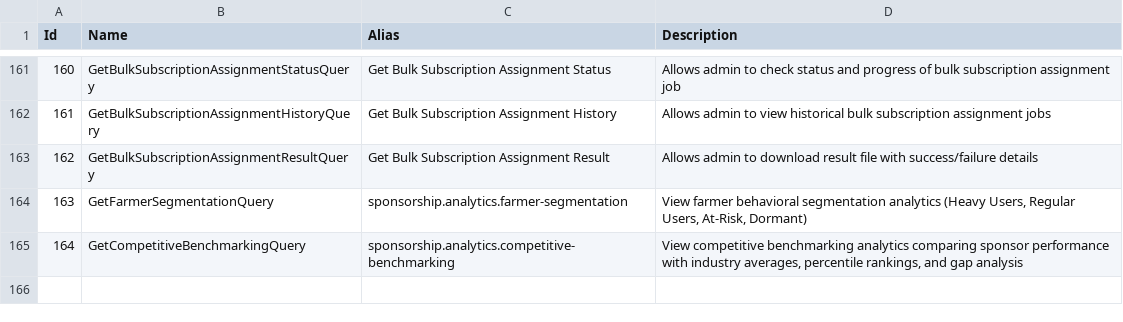
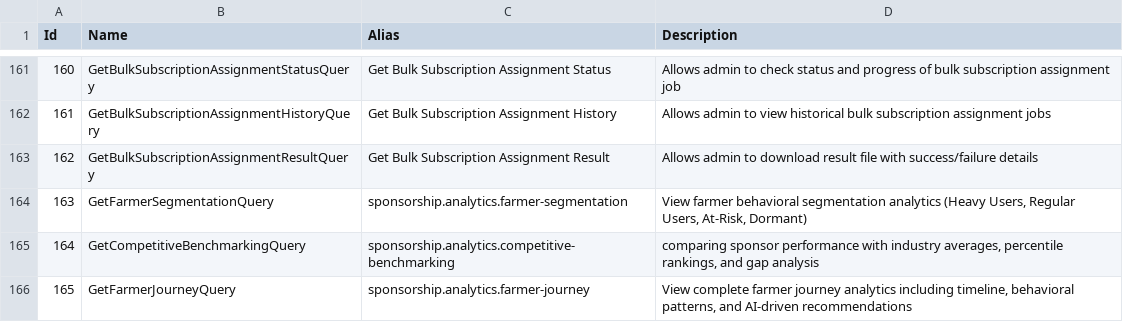
Before and after one commit to tolgakaya/ziraaiv1, a CSV file: claudedocs/AdminOperations/operation_claims.csv, drawn as a sheet; only a part is shown, gaps mark what is left out.

```diff
--- a/claudedocs/AdminOperations/operation_claims.csv
+++ b/claudedocs/AdminOperations/operation_claims.csv
@@ -164,2 +164,3 @@
 163,GetFarmerSegmentationQuery,sponsorship.analytics.farmer-segmentation,"View farmer behavioral segmentation analytics (Heavy Users, Regular Users, At-Risk, Dormant)"
-164,GetCompetitiveBenchmarkingQuery,sponsorship.analytics.competitive-benchmarking,"View competitive benchmarking analytics comparing sponsor performance with industry averages, percentile rankings, and gap analysis"
+164,GetCompetitiveBenchmarkingQuery,sponsorship.analytics.competitive-benchmarking,"comparing sponsor performance with industry averages, percentile rankings, and gap analysis"
+165,GetFarmerJourneyQuery,sponsorship.analytics.farmer-journey,"View complete farmer journey analytics including timeline, behavioral patterns, and AI-driven recommendations"
```
Also changed, not shown: 8 other files.
